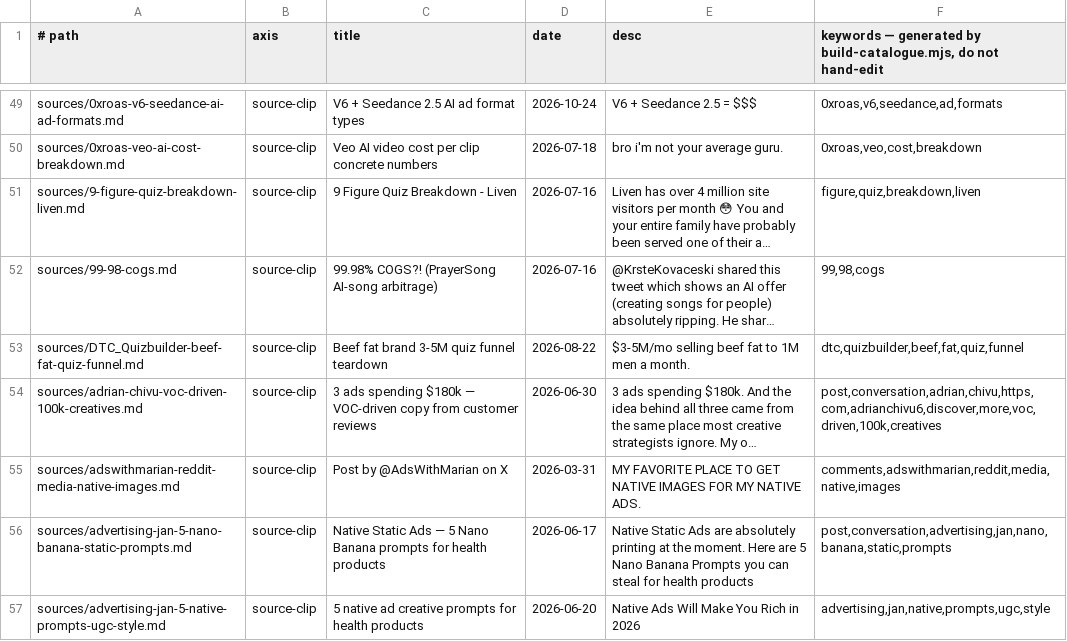
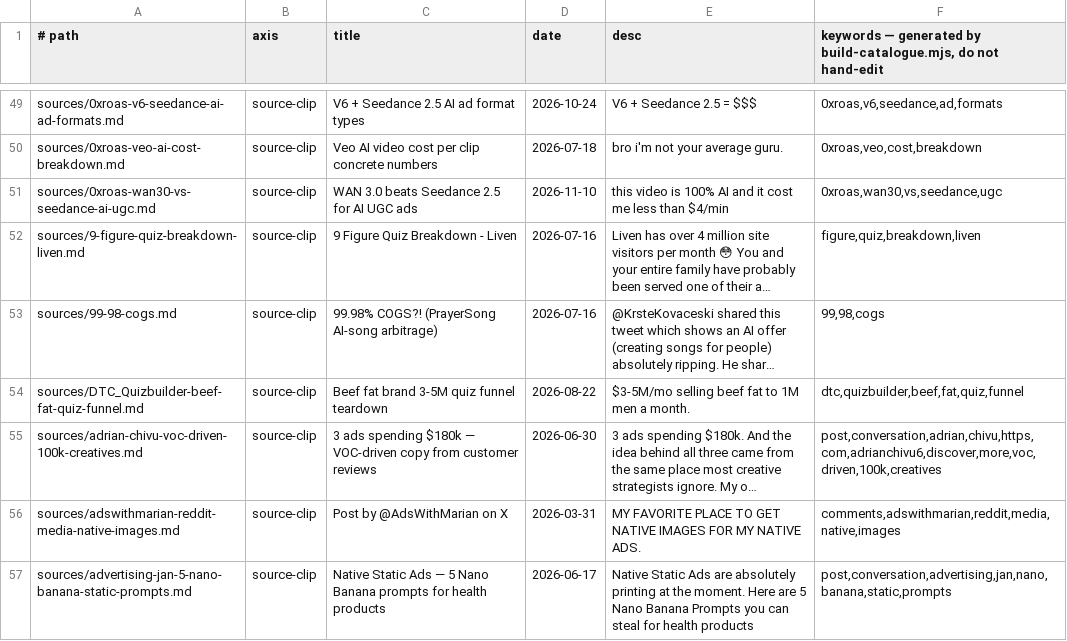
Before and after one commit to unicorn-monster/obsidian-huy, a TSV file: .brain/catalogue.tsv, drawn as a sheet; only a part is shown, gaps mark what is left out; the shorter side is filled out with more unchanged rows; long unchanged cells end in …; the diff covers the shown part only; the diff names each change by its address in the sheet, - before the commit and + after, or states it on an @@ line.

```diff
--- a/.brain/catalogue.tsv
+++ b/.brain/catalogue.tsv
+row 51: sources/0xroas-wan30-vs-seedance-ai-ugc.md | source-clip | WAN 3.0 beats Seedance 2.5 for AI UGC ads | 2026-11-10 | this video is 100% AI and it cost me less than $4/min | 0xroas,wan30,vs,seedance,ugc
```
Also changed, not shown: 2 added rows and 6 edited cells elsewhere in this file, .brain/topic-map.tsv, 7 other files.
